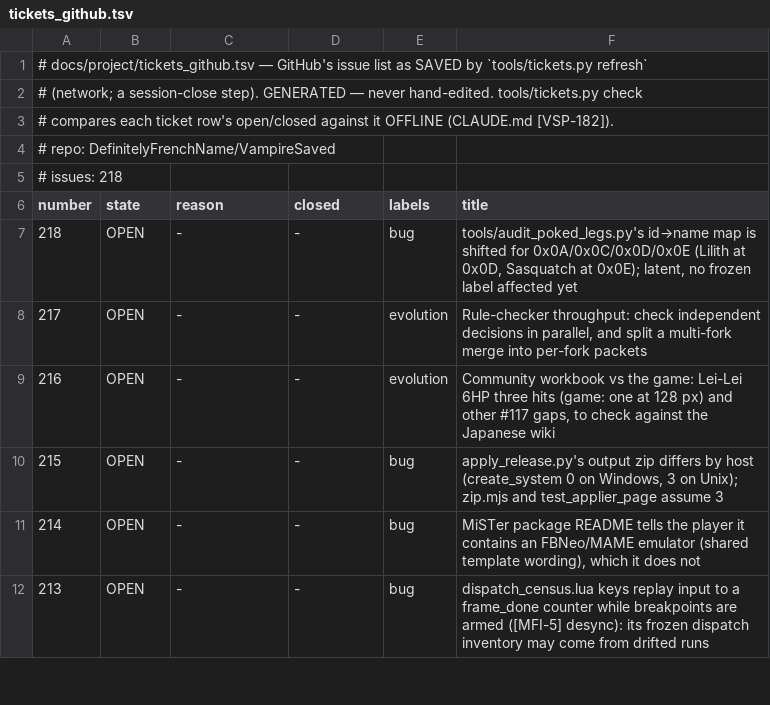
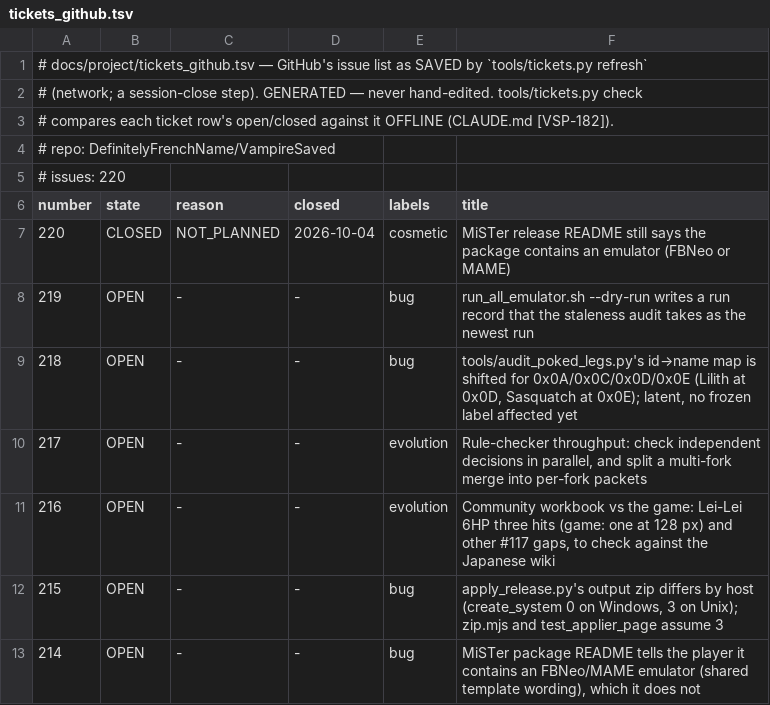
Before and after one commit to DefinitelyFrenchName/VampireSaved, a TSV file: docs/project/tickets_github.tsv, drawn as a sheet; only a part is shown; the shorter side is filled out with more unchanged rows.

```diff
--- a/docs/project/tickets_github.tsv
+++ b/docs/project/tickets_github.tsv
@@ -4,4 +4,6 @@
 # repo: DefinitelyFrenchName/VampireSaved
-# issues: 218
+# issues: 220
 number	state	reason	closed	labels	title
+220	CLOSED	NOT_PLANNED	2026-10-04	cosmetic	MiSTer release README still says the package contains an emulator (FBNeo or MAME)
+219	OPEN	-	-	bug	run_all_emulator.sh --dry-run writes a run record that the staleness audit takes as the newest run
 218	OPEN	-	-	bug	tools/audit_poked_legs.py's id→name map is shifted for 0x0A/0x0C/0x0D/0x0E (Lilith at 0x0D, Sasquatch at 0x0E); latent, no frozen label affected yet
```
Also changed, not shown: docs/project/tickets.tsv, 35 other files.
